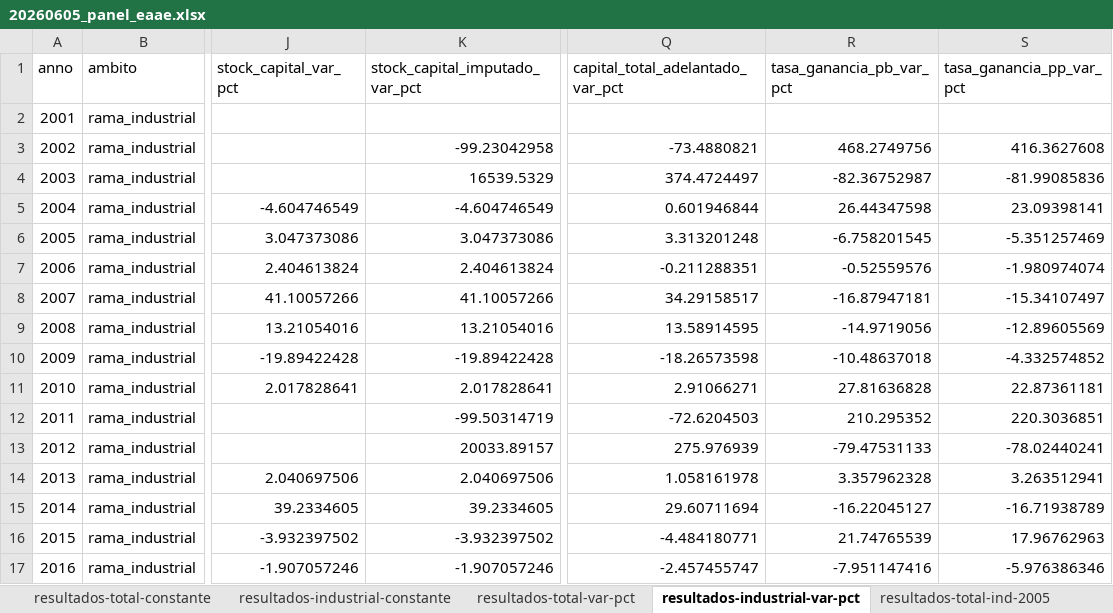
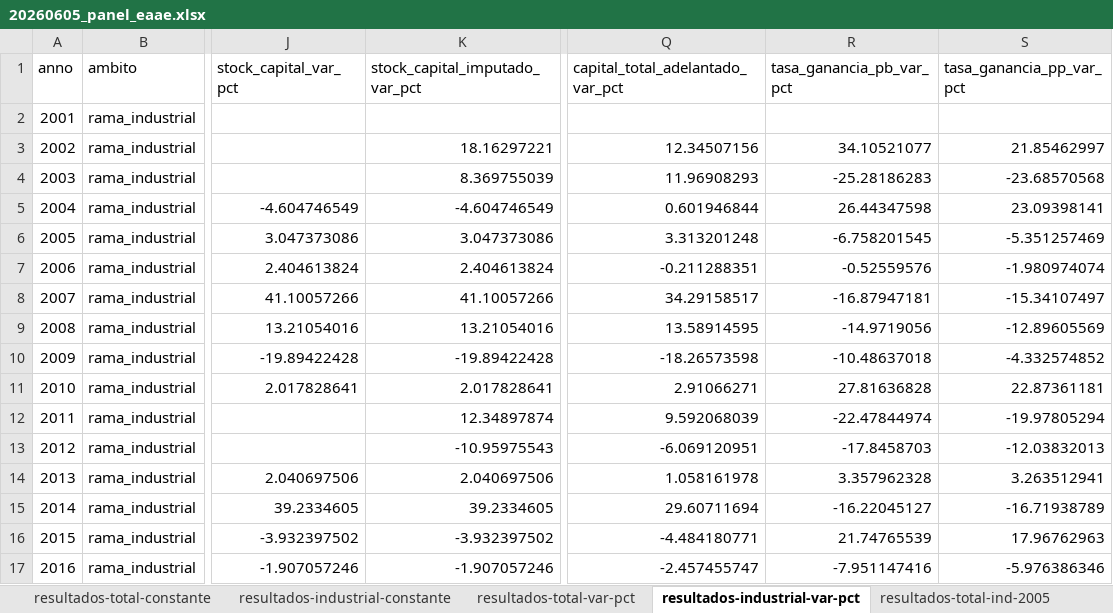
Before and after one commit to feliperuizbruzzone/economia-uruguay, an Excel workbook: data/analysis-data/20260605_panel_eaae.xlsx, sheet resultados-industrial-var-pct, drawn as a sheet; only a part is shown, gaps mark what is left out; values as stored, in another font and other column widths than the file's, no borders; the diff names each change by its address in the sheet, - before the commit and + after, or states it on an @@ line.

Commit message:
correción imputación stock y update gráficos

```diff
--- a/data/analysis-data/20260605_panel_eaae.xlsx (sheet resultados-industrial-var-pct)
+++ b/data/analysis-data/20260605_panel_eaae.xlsx (sheet resultados-industrial-var-pct)
-K3 (stock_capital_imputado_var_pct): -99.23042958
+K3 (stock_capital_imputado_var_pct): 18.16297221
-Q3 (capital_total_adelantado_var_pct): -73.4880821
+Q3 (capital_total_adelantado_var_pct): 12.34507156
-R3 (tasa_ganancia_pb_var_pct): 468.2749756
+R3 (tasa_ganancia_pb_var_pct): 34.10521077
-S3 (tasa_ganancia_pp_var_pct): 416.3627608
+S3 (tasa_ganancia_pp_var_pct): 21.85462997
-K4 (stock_capital_imputado_var_pct): 16539.5329
+K4 (stock_capital_imputado_var_pct): 8.369755039
-Q4 (capital_total_adelantado_var_pct): 374.4724497
+Q4 (capital_total_adelantado_var_pct): 11.96908293
-R4 (tasa_ganancia_pb_var_pct): -82.36752987
+R4 (tasa_ganancia_pb_var_pct): -25.28186283
-S4 (tasa_ganancia_pp_var_pct): -81.99085836
+S4 (tasa_ganancia_pp_var_pct): -23.68570568
-K12 (stock_capital_imputado_var_pct): -99.50314719
+K12 (stock_capital_imputado_var_pct): 12.34897874
-Q12 (capital_total_adelantado_var_pct): -72.6204503
+Q12 (capital_total_adelantado_var_pct): 9.592068039
-R12 (tasa_ganancia_pb_var_pct): 210.295352
+R12 (tasa_ganancia_pb_var_pct): -22.47844974
-S12 (tasa_ganancia_pp_var_pct): 220.3036851
+S12 (tasa_ganancia_pp_var_pct): -19.97805294
-K13 (stock_capital_imputado_var_pct): 20033.89157
+K13 (stock_capital_imputado_var_pct): -10.95975543
-Q13 (capital_total_adelantado_var_pct): 275.976939
+Q13 (capital_total_adelantado_var_pct): -6.069120951
-R13 (tasa_ganancia_pb_var_pct): -79.47531133
+R13 (tasa_ganancia_pb_var_pct): -17.8458703
-S13 (tasa_ganancia_pp_var_pct): -78.02440241
+S13 (tasa_ganancia_pp_var_pct): -12.03832013
```
Also changed, not shown: sheet eaae, sheet rama-C, sheet resultados-total-var-pct, sheet resultados-total-ind-2005, sheet resultados-total-corrientes, sheet resultados-industrial-ind-2005, 7 more sheets, 13 other files.
